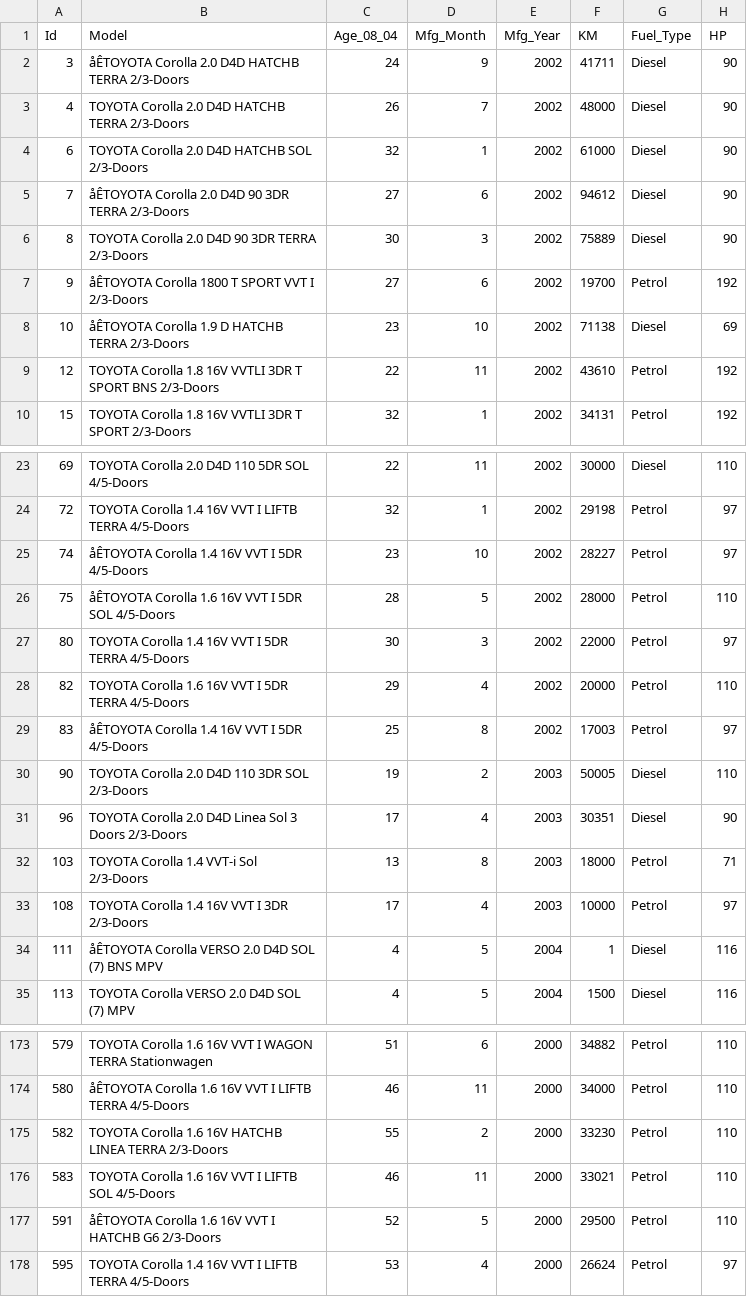
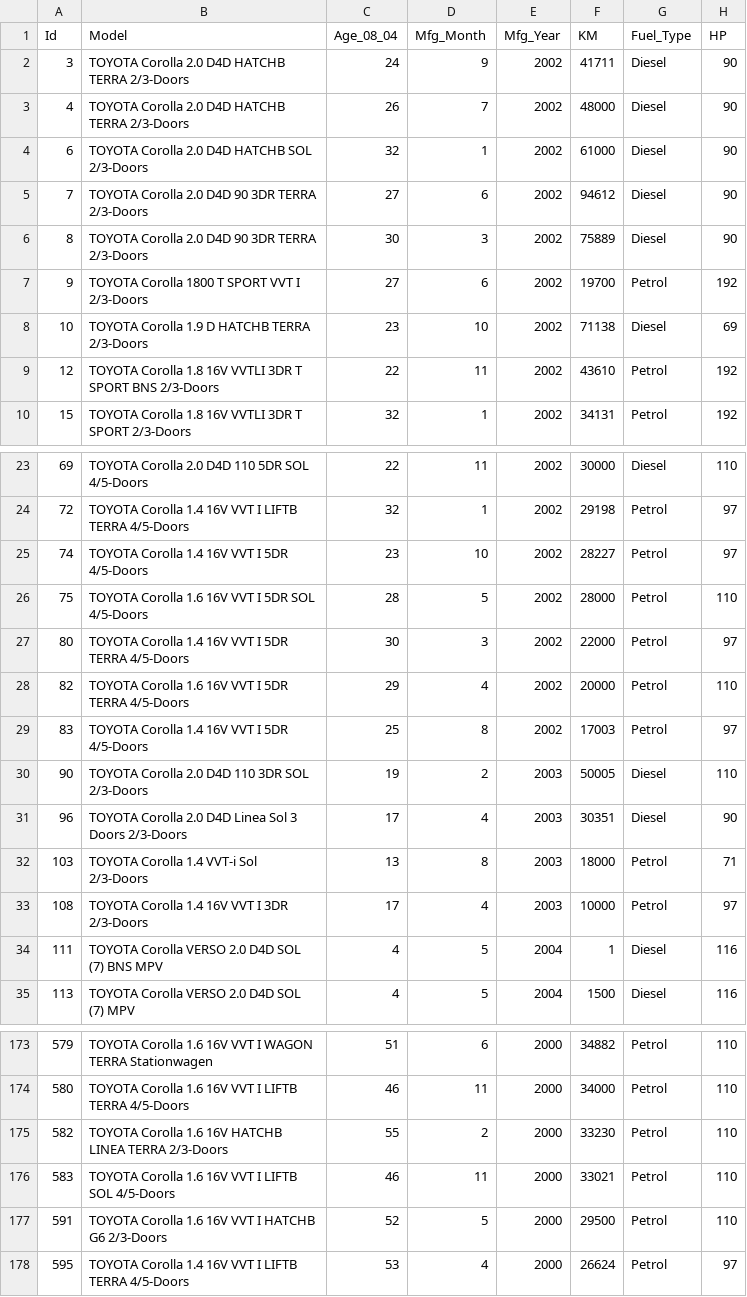
Before and after one commit to JKeun/dss-regression-datasets, a CSV file: project-toyotacorolla-data/test.csv, drawn as a sheet; only a part is shown, gaps mark what is left out; the diff covers the shown part only; the diff names each change by its address in the sheet, - before the commit and + after, or states it on an @@ line.

```diff
--- a/project-toyotacorolla-data/test.csv
+++ b/project-toyotacorolla-data/test.csv
-B2 (Model): åÊTOYOTA Corolla 2.0…
+B2 (Model): TOYOTA Corolla 2.0…
-B5 (Model): åÊTOYOTA Corolla 2.0…
+B5 (Model): TOYOTA Corolla 2.0…
-B7 (Model): åÊTOYOTA Corolla 1800 T SPORT VVT I 2/3-Doors
+B7 (Model): TOYOTA Corolla 1800 T SPORT VVT I 2/3-Doors
-B8 (Model): åÊTOYOTA Corolla 1.9 D HATCHB TERRA 2/3-Doors
+B8 (Model): TOYOTA Corolla 1.9 D HATCHB TERRA 2/3-Doors
-B25 (Model): åÊTOYOTA Corolla 1.4 16V VVT I 5DR 4/5-Doors
+B25 (Model): TOYOTA Corolla 1.4 16V VVT I 5DR 4/5-Doors
-B26 (Model): åÊTOYOTA Corolla 1.6…
+B26 (Model): TOYOTA Corolla 1.6…
-B29 (Model): åÊTOYOTA Corolla 1.4 16V VVT I 5DR 4/5-Doors
+B29 (Model): TOYOTA Corolla 1.4 16V VVT I 5DR 4/5-Doors
-B34 (Model): åÊTOYOTA Corolla VERSO 2.0 D4D SOL (7) BNS MPV
+B34 (Model): TOYOTA Corolla VERSO 2.0 D4D SOL (7) BNS MPV
-B174 (Model): åÊTOYOTA Corolla 1.6…
+B174 (Model): TOYOTA Corolla 1.6…
-B177 (Model): åÊTOYOTA Corolla 1.6…
+B177 (Model): TOYOTA Corolla 1.6…
```
Also changed, not shown: 27 edited cells elsewhere in this file, project-toyotacorolla-data/train.csv, 1 other file.
